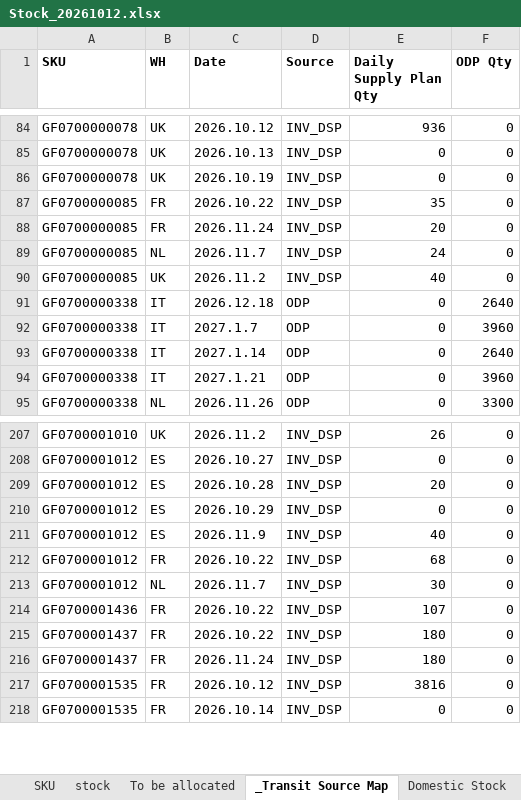
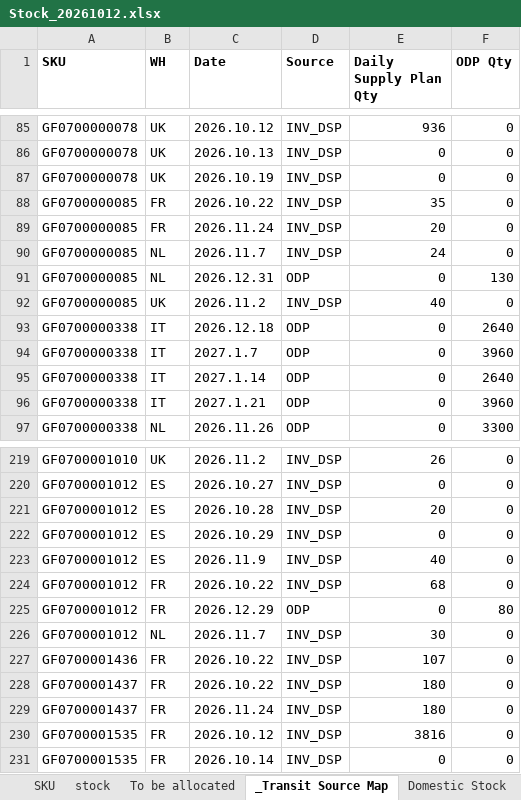
Before and after one commit to hantsuii/EUPV2026, an Excel workbook: Stcok History/Stock_20261012.xlsx, sheet _Transit Source Map, drawn as a sheet; only a part is shown, gaps mark what is left out; values as stored, in another font and other column widths than the file's, no borders; the diff covers the shown part only; the diff names each change by its address in the sheet, - before the commit and + after, or states it on an @@ line.

```diff
--- a/Stcok History/Stock_20261012.xlsx (sheet _Transit Source Map)
+++ b/Stcok History/Stock_20261012.xlsx (sheet _Transit Source Map)
+row 91: GF0700000085 | NL | 2026.12.31 | ODP | 0 | 130
+row 225: GF0700001012 | FR | 2026.12.29 | ODP | 0 | 80
```
Also changed, not shown: 11 added rows elsewhere in this sheet, sheet stock, sheet Domestic Stock.
